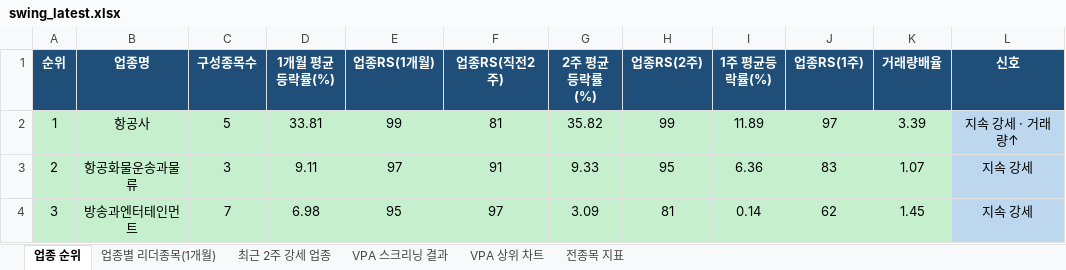
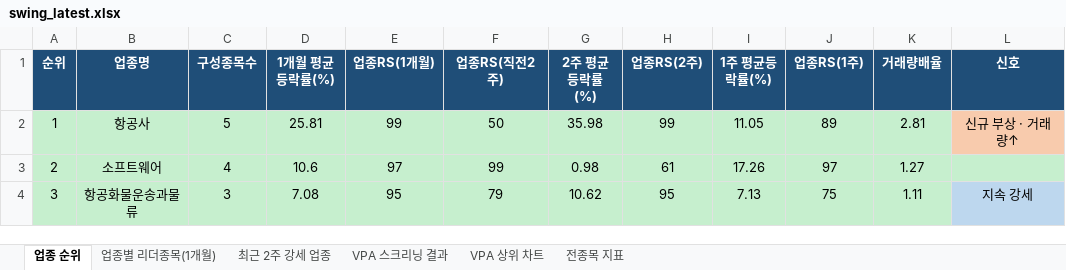
Before and after one commit to gopkh0129/stock, an Excel workbook: docs/data/swing_latest.xlsx, sheet 업종 순위, drawn as a sheet; only a part is shown; values as stored, in another font and other column widths than the file's, no borders; the diff covers the shown part only; the diff names each change by its address in the sheet, - before the commit and + after, or states it on an @@ line.

```diff
--- a/docs/data/swing_latest.xlsx (sheet 업종 순위)
+++ b/docs/data/swing_latest.xlsx (sheet 업종 순위)
-D2 (1개월 평균등락률(%)): 33.81
+D2 (1개월 평균등락률(%)): 25.81
-F2 (업종RS(직전2주)): 81
+F2 (업종RS(직전2주)): 50
-G2 (2주 평균등락률(%)): 35.82
+G2 (2주 평균등락률(%)): 35.98
-I2 (1주 평균등락률(%)): 11.89
+I2 (1주 평균등락률(%)): 11.05
-J2 (업종RS(1주)): 97
+J2 (업종RS(1주)): 89
-K2 (거래량배율): 3.39
+K2 (거래량배율): 2.81
-L2 (신호): 지속 강세 · 거래량↑
+L2 (신호): 신규 부상 · 거래량↑
-L2 fill: #BDD7EE
+L2 fill: #F8CBAD
-B3 (업종명): 항공화물운송과물류
+B3 (업종명): 소프트웨어
-C3 (구성종목수): 3
+C3 (구성종목수): 4
-D3 (1개월 평균등락률(%)): 9.11
+D3 (1개월 평균등락률(%)): 10.6
-F3 (업종RS(직전2주)): 91
+F3 (업종RS(직전2주)): 99
-G3 (2주 평균등락률(%)): 9.33
+G3 (2주 평균등락률(%)): 0.98
-H3 (업종RS(2주)): 95
+H3 (업종RS(2주)): 61
-I3 (1주 평균등락률(%)): 6.36
+I3 (1주 평균등락률(%)): 17.26
-J3 (업종RS(1주)): 83
+J3 (업종RS(1주)): 97
-K3 (거래량배율): 1.07
+K3 (거래량배율): 1.27
-L3 (신호): 지속 강세
+L3 (신호): (empty)
-L3 fill: #BDD7EE
+L3 fill: #C6EFCE
-B4 (업종명): 방송과엔터테인먼트
+B4 (업종명): 항공화물운송과물류
-C4 (구성종목수): 7
+C4 (구성종목수): 3
-D4 (1개월 평균등락률(%)): 6.98
+D4 (1개월 평균등락률(%)): 7.08
-F4 (업종RS(직전2주)): 97
+F4 (업종RS(직전2주)): 79
-G4 (2주 평균등락률(%)): 3.09
+G4 (2주 평균등락률(%)): 10.62
-H4 (업종RS(2주)): 81
+H4 (업종RS(2주)): 95
-I4 (1주 평균등락률(%)): 0.14
+I4 (1주 평균등락률(%)): 7.13
-J4 (업종RS(1주)): 62
+J4 (업종RS(1주)): 75
-K4 (거래량배율): 1.45
+K4 (거래량배율): 1.11
```
Also changed, not shown: 431 edited cells and cell formats elsewhere in this sheet, sheet 전종목 지표, sheet 최근 2주 강세 업종, sheet 업종별 리더종목(1개월), sheet VPA 스크리닝 결과, charts or pictures, 1 other file.
